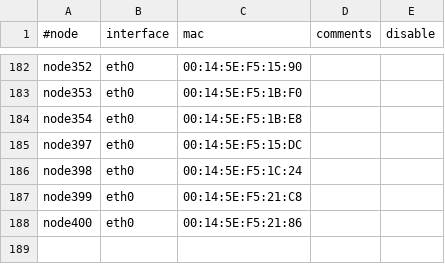
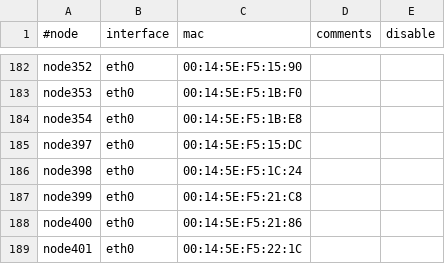
Before and after one commit to broadinstitute/APSGhistory, a CSV file: xcat2/tables/mac.csv, drawn as a sheet; only a part is shown, gaps mark what is left out.

Commit message:
Added node401
git-svn-id: https://subversion01.broadinstitute.org/APSG@997 95e82132-2061-11dd-9cc4-33af95911ecc

```diff
--- a/xcat2/tables/mac.csv
+++ b/xcat2/tables/mac.csv
@@ -188 +188,2 @@
 "node400","eth0","00:14:5E:F5:21:86",,
+"node401","eth0","00:14:5E:F5:22:1C",,
```
Also changed, not shown: xcat2/tables/hosts.csv, xcat2/tables/mp.csv, 2 other files.
